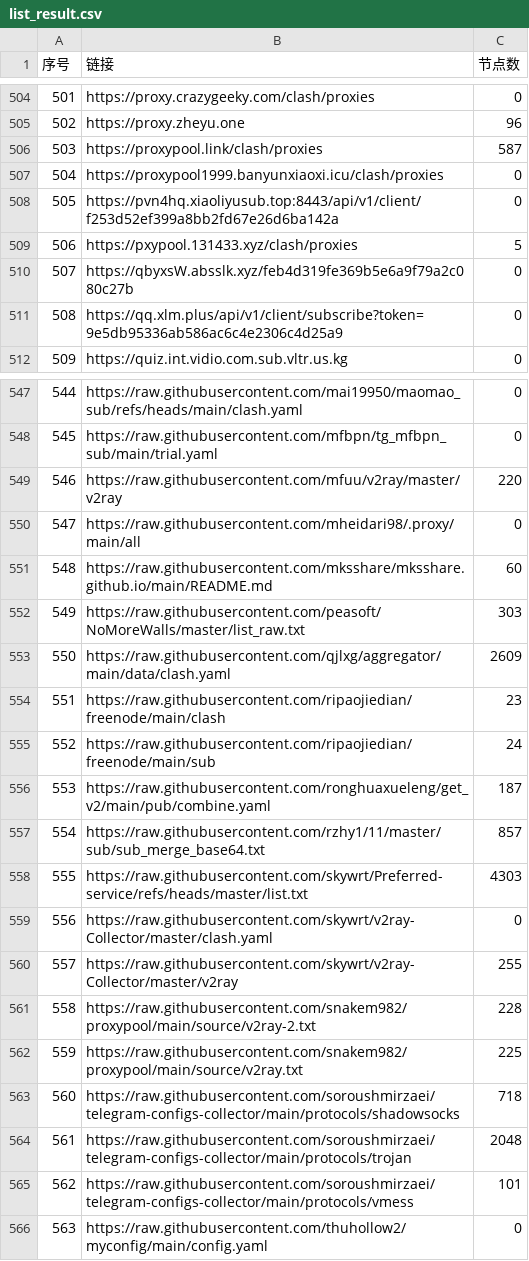
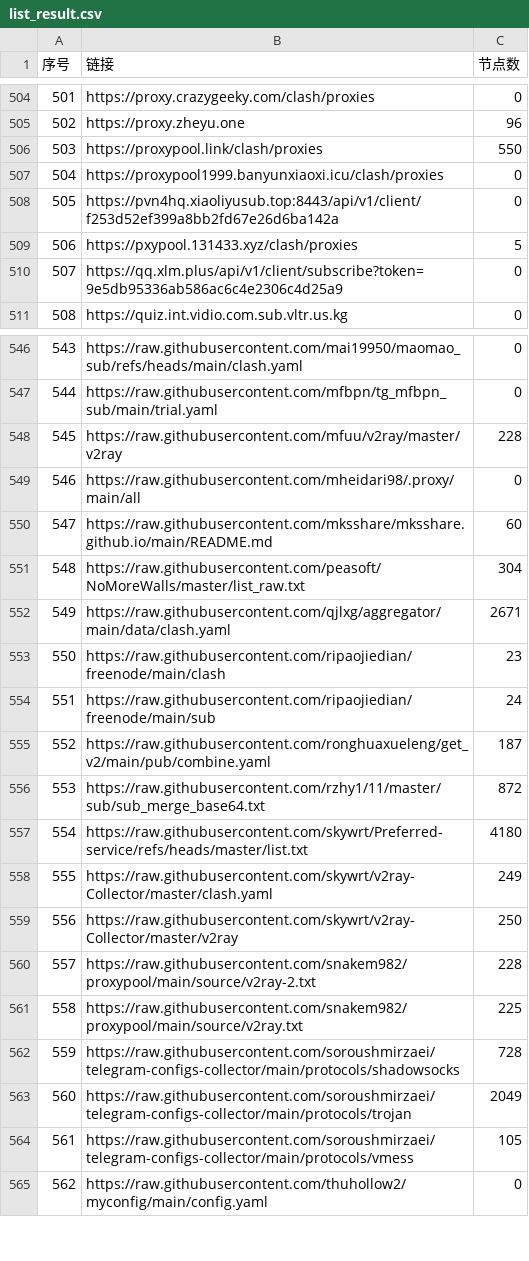
Before and after one commit to 3878590578/NoMoreWalls, a CSV file: list_result.csv, drawn as a sheet; only a part is shown, gaps mark what is left out; removed rows and columns are numbered as before the commit, all else as after; the diff covers the shown part only; the diff names each change by its address in the sheet, - before the commit and + after, or states it on an @@ line.

```diff
--- a/list_result.csv
+++ b/list_result.csv
-C506 (节点数): 587
+C506 (节点数): 550
-row 510: 507 | https://qbyxsW.absslk.xyz/feb4d319fe369b5e6a9f79a2c080c27b | 0
@@ column A (序号) renumbered between rows 510 and 727 @@
-C548 (节点数): 220
+C548 (节点数): 228
-C551 (节点数): 303
+C551 (节点数): 304
-C552 (节点数): 2609
+C552 (节点数): 2671
-C556 (节点数): 857
+C556 (节点数): 872
-C557 (节点数): 4303
+C557 (节点数): 4180
-C558 (节点数): 0
+C558 (节点数): 249
-C559 (节点数): 255
+C559 (节点数): 250
-C562 (节点数): 718
+C562 (节点数): 728
-C563 (节点数): 2048
+C563 (节点数): 2049
-C564 (节点数): 101
+C564 (节点数): 105
```
Also changed, not shown: 2 added rows, 1 removed row and 19 edited cells elsewhere in this file, 47 other files.
